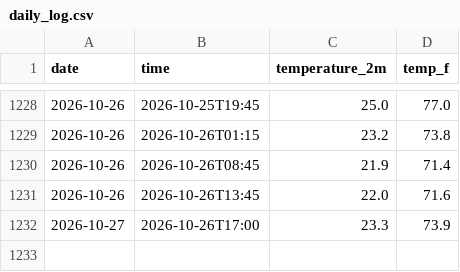
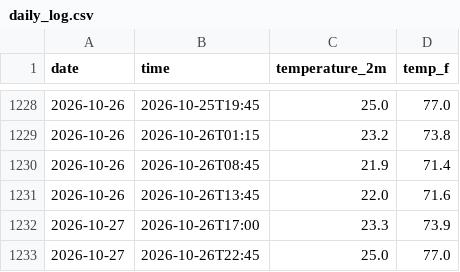
Before and after one commit to hrondonuwu/bali-weather-tracker, a CSV file: daily_log.csv, drawn as a sheet; only a part is shown, gaps mark what is left out; the diff names each change by its address in the sheet, - before the commit and + after, or states it on an @@ line.

```diff
--- a/daily_log.csv
+++ b/daily_log.csv
+row 1233: 2026-10-27 | 2026-10-26T22:45 | 25.0 | 77.0
```
Also changed, not shown: 1 other file.
